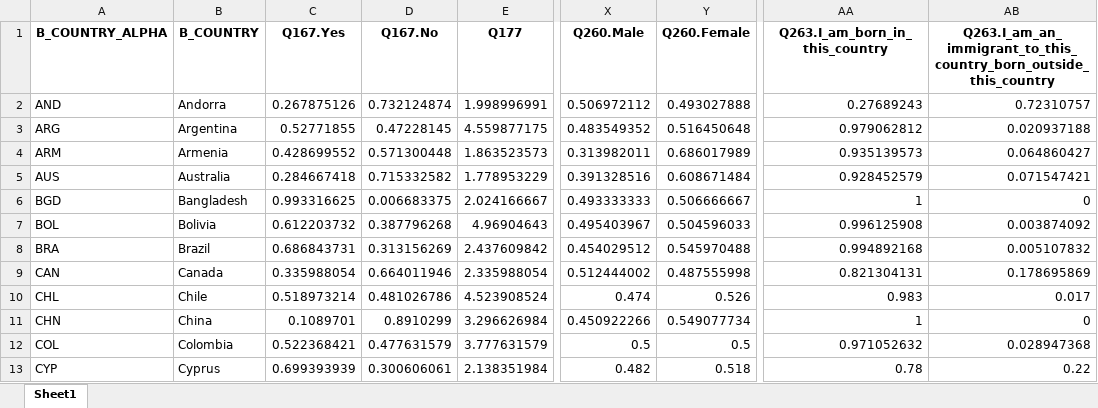
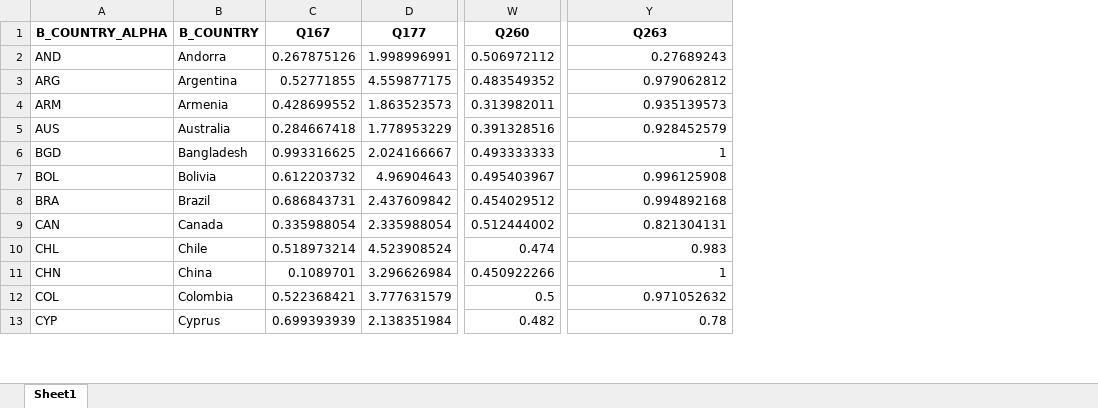
Before and after one commit to Joseph-Watts/WorldView, an Excel workbook: WVS_Dataset/WVS7_Country.xlsx, sheet Sheet1, drawn as a sheet; only a part is shown, gaps mark what is left out; values as stored, in another font and other column widths than the file's, no borders; removed rows and columns are numbered as before the commit, all else as after; the diff names each change by its address in the sheet, - before the commit and + after, or states it on an @@ line.

```diff
--- a/WVS_Dataset/WVS7_Country.xlsx (sheet Sheet1)
+++ b/WVS_Dataset/WVS7_Country.xlsx (sheet Sheet1)
-column D (Q167.No), rows 2-13: 0.732124874 | 0.47228145 | 0.571300448 | 0.715332582 | 0.006683375 | 0.387796268 | 0.313156269 | 0.664011946 | 0.481026786 | 0.8910299 | 0.477631579 | 0.300606061
-column Y (Q260.Female), rows 2-13: 0.493027888 | 0.516450648 | 0.686017989 | 0.608671484 | 0.506666667 | 0.504596033 | 0.545970488 | 0.487555998 | 0.526 | 0.549077734 | 0.5 | 0.518
-column AB, rows 1-13: Q263.I_am_an_immigrant_to_this_country_born_outside_this_country | 0.72310757 | 0.020937188 | 0.064860427 | 0.071547421 | 0 | 0.003874092 | 0.005107832 | 0.178695869 | 0.017 | 0 | 0.028947368 | 0.22
-C1: Q167.Yes
+C1: Q167
-W1: Q260.Male
+W1: Q260
-Y1: Q263.I_am_born_in_this_country
+Y1: Q263
```
Also changed, not shown: WVS_Dataset/WVS7_Codebook_updated_labels.xlsx, 8 other files.
